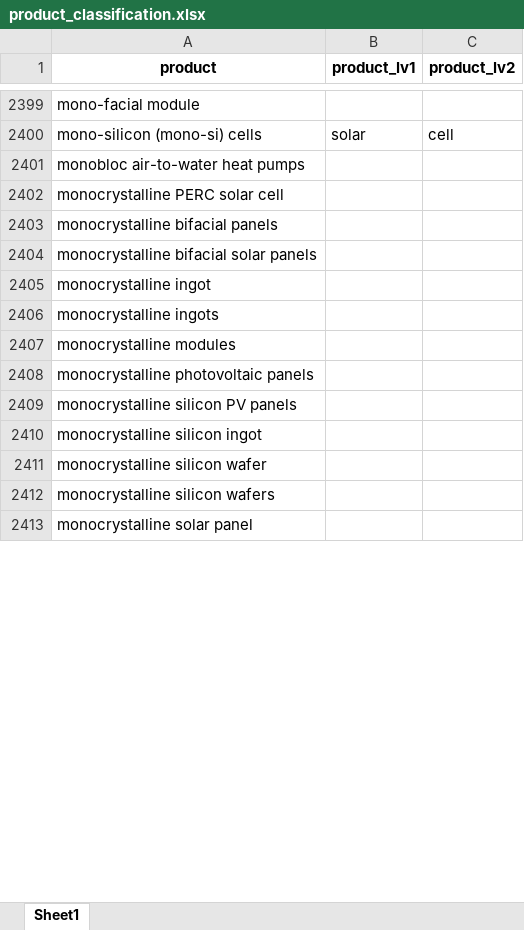
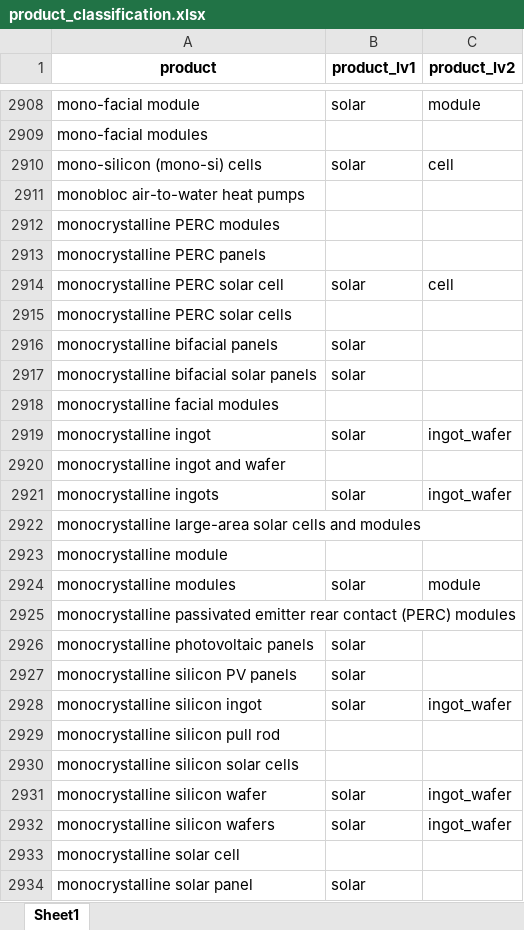
Before and after one commit to benmcwilliams/tuone-core, an Excel workbook: reconcile/storage/input/product_classification.xlsx, sheet Sheet1, drawn as a sheet; only a part is shown, gaps mark what is left out; values as stored, in another font and other column widths than the file's, no borders; addresses are those after the commit; the diff covers the shown part only; the diff names each change by its address in the sheet, - before the commit and + after, or states it on an @@ line.

```diff
--- a/reconcile/storage/input/product_classification.xlsx (sheet Sheet1)
+++ b/reconcile/storage/input/product_classification.xlsx (sheet Sheet1)
-B2908 (product_lv1): (empty)
+B2908 (product_lv1): solar
-C2908 (product_lv2): (empty)
+C2908 (product_lv2): module
+row 2909: mono-facial modules
+row 2912: monocrystalline PERC modules
+row 2913: monocrystalline PERC panels
-B2914 (product_lv1): (empty)
+B2914 (product_lv1): solar
-C2914 (product_lv2): (empty)
+C2914 (product_lv2): cell
+row 2915: monocrystalline PERC solar cells
-B2916:B2917 (product_lv1): (empty)
+B2916:B2917 (product_lv1): solar
+row 2918: monocrystalline facial modules
-B2919 (product_lv1): (empty)
+B2919 (product_lv1): solar
-C2919 (product_lv2): (empty)
+C2919 (product_lv2): ingot_wafer
+row 2920: monocrystalline ingot and wafer
-B2921 (product_lv1): (empty)
+B2921 (product_lv1): solar
-C2921 (product_lv2): (empty)
+C2921 (product_lv2): ingot_wafer
+row 2922: monocrystalline large-area solar cells and modules
+row 2923: monocrystalline module
-B2924 (product_lv1): (empty)
+B2924 (product_lv1): solar
-C2924 (product_lv2): (empty)
+C2924 (product_lv2): module
+row 2925: monocrystalline passivated emitter rear contact (PERC) modules
-B2926:B2928 (product_lv1): (empty)
+B2926:B2928 (product_lv1): solar
-C2928 (product_lv2): (empty)
+C2928 (product_lv2): ingot_wafer
+row 2929: monocrystalline silicon pull rod
+row 2930: monocrystalline silicon solar cells
-B2931:B2932 (product_lv1): (empty)
+B2931:B2932 (product_lv1): solar
-C2931:C2932 (product_lv2): (empty)
+C2931:C2932 (product_lv2): ingot_wafer
+row 2933: monocrystalline solar cell
-B2934 (product_lv1): (empty)
+B2934 (product_lv1): solar
```
Also changed, not shown: 683 added rows and 809 edited cells elsewhere in this sheet, reconcile/storage/output/capacities-debug.xlsx, reconcile/storage/output/capacities_plot.xlsx, 12 other files.
